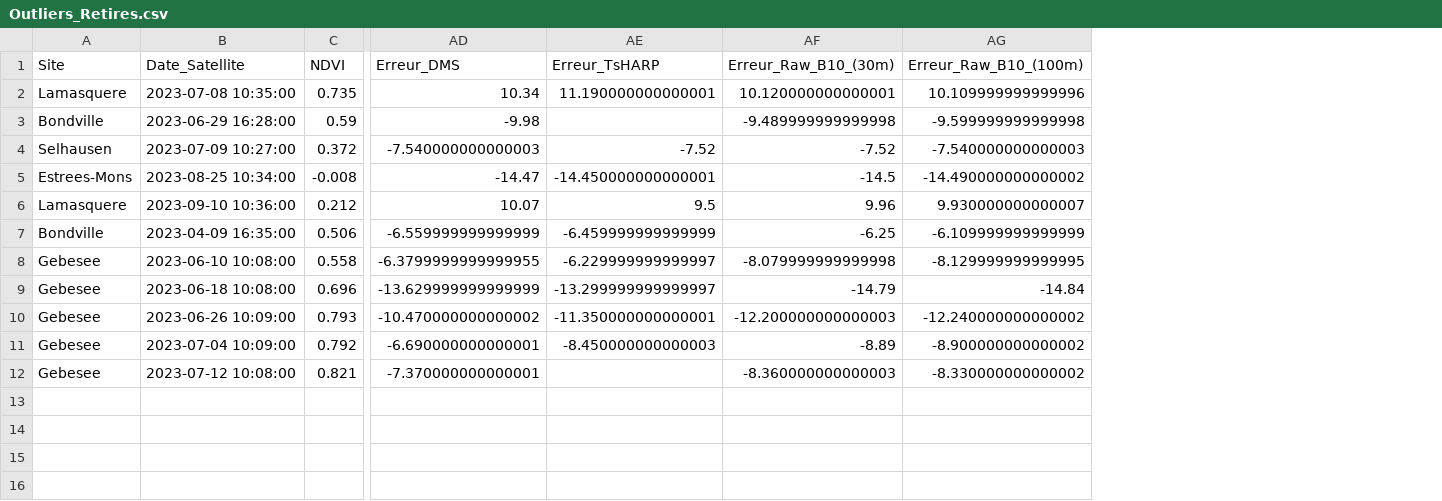
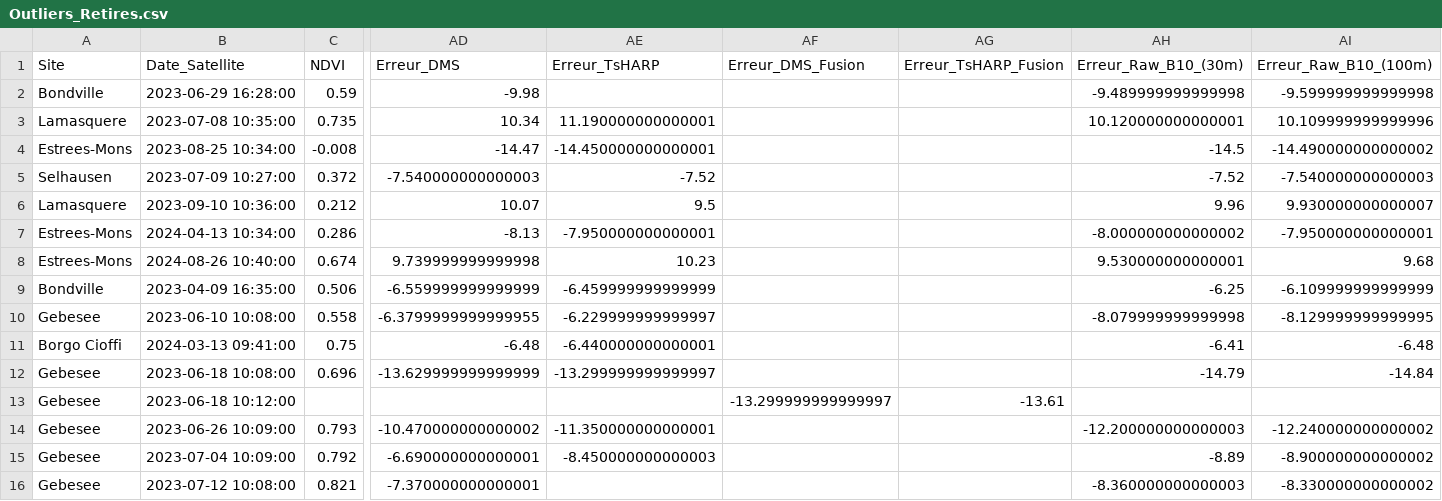
Before and after one commit to Mugsy003/projet-satellite, a CSV file: Outputs_performances/Outliers_Retires.csv, drawn as a sheet; only a part is shown, gaps mark what is left out; addresses are those after the commit; rows hold the shown columns only; the diff names each change by its address in the sheet, - before the commit and + after, or states it on an @@ line.

```diff
--- a/Outputs_performances/Outliers_Retires.csv
+++ b/Outputs_performances/Outliers_Retires.csv
+column AF (Erreur_DMS_Fusion), empty
+column AG (Erreur_TsHARP_Fusion), empty
@@ row 3 moved to row 2: Bondville @@
@@ row 5 moved to row 4: Estrees-Mons @@
+row 7: Estrees-Mons | 2024-04-13 10:34:00 | 0.286 | -8.13 | -7.950000000000001 |  |  | -8.000000000000002 | -7.950000000000001
+row 8: Estrees-Mons | 2024-08-26 10:40:00 | 0.674 | 9.739999999999998 | 10.23 |  |  | 9.530000000000001 | 9.68
+row 11: Borgo Cioffi | 2024-03-13 09:41:00 | 0.75 | -6.48 | -6.440000000000001 |  |  | -6.41 | -6.48
+row 13: Gebesee | 2023-06-18 10:12:00 |  |  |  | -13.299999999999997 | -13.61
```
Also changed, not shown: 43 other files.
